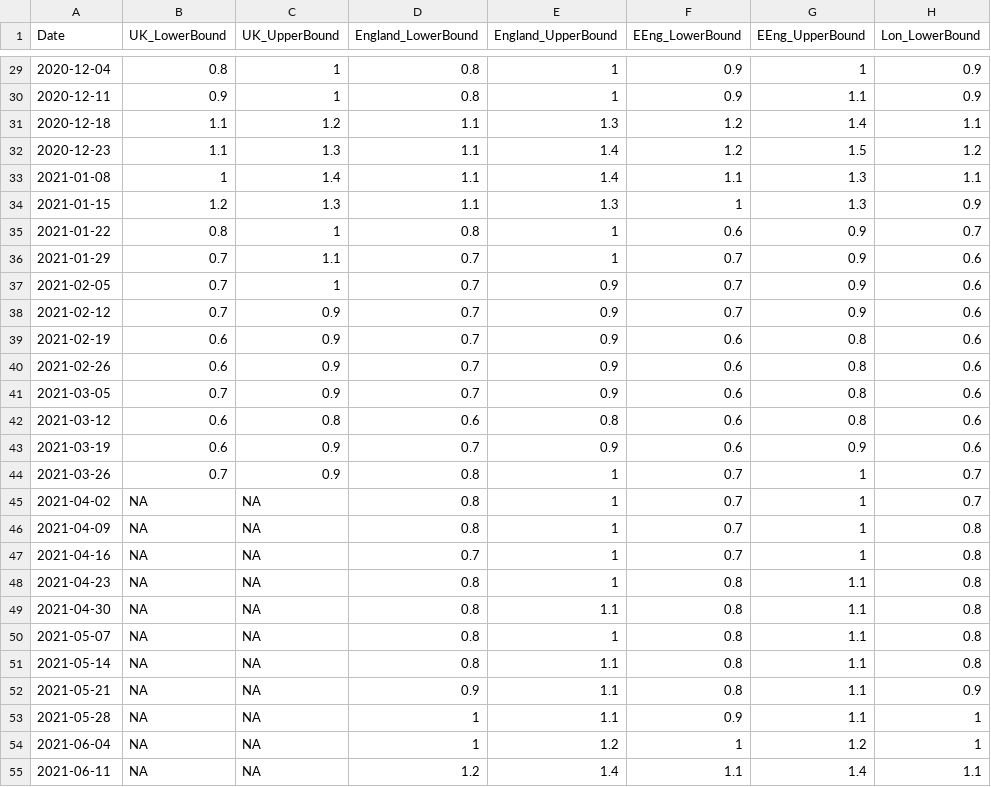
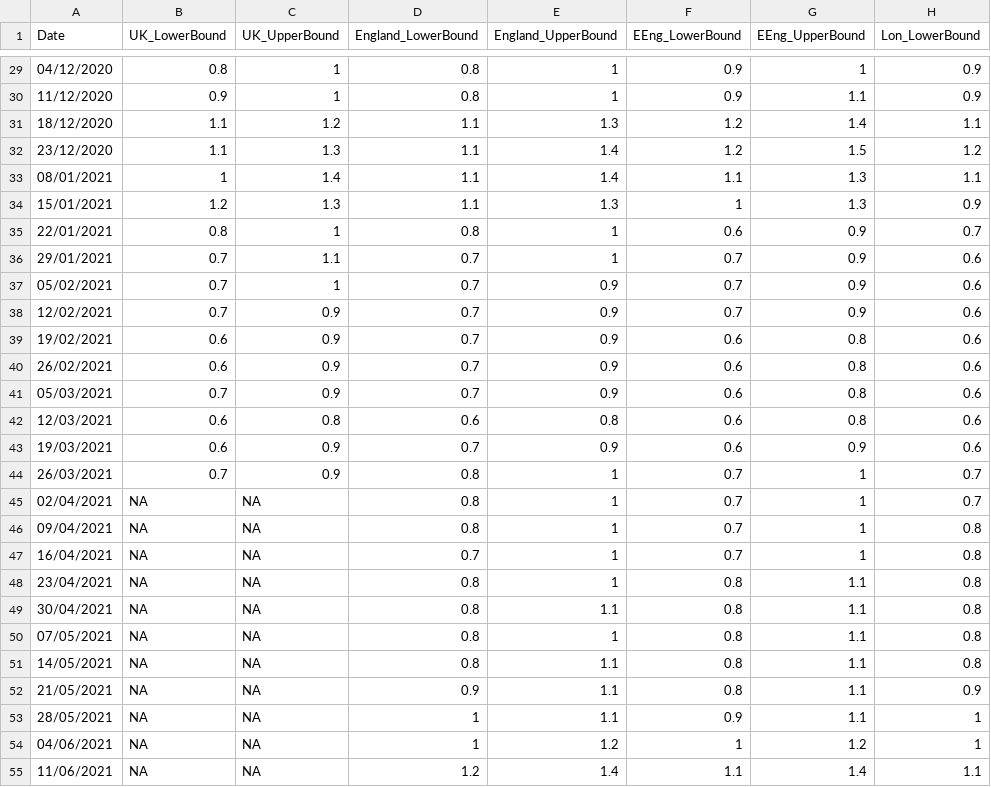
Before and after one commit to gjackland/WSS, a CSV file: data/R_estimate.csv, drawn as a sheet; only a part is shown, gaps mark what is left out; the diff covers the shown part only; the diff names each change by its address in the sheet, - before the commit and + after, or states it on an @@ line.

```diff
--- a/data/R_estimate.csv
+++ b/data/R_estimate.csv
-A29 (Date): 2020-12-04
+A29 (Date): 04/12/2020
-A30 (Date): 2020-12-11
+A30 (Date): 11/12/2020
-A31 (Date): 2020-12-18
+A31 (Date): 18/12/2020
-A32 (Date): 2020-12-23
+A32 (Date): 23/12/2020
-A33 (Date): 2021-01-08
+A33 (Date): 08/01/2021
-A34 (Date): 2021-01-15
+A34 (Date): 15/01/2021
-A35 (Date): 2021-01-22
+A35 (Date): 22/01/2021
-A36 (Date): 2021-01-29
+A36 (Date): 29/01/2021
-A37 (Date): 2021-02-05
+A37 (Date): 05/02/2021
-A38 (Date): 2021-02-12
+A38 (Date): 12/02/2021
-A39 (Date): 2021-02-19
+A39 (Date): 19/02/2021
-A40 (Date): 2021-02-26
+A40 (Date): 26/02/2021
-A41 (Date): 2021-03-05
+A41 (Date): 05/03/2021
-A42 (Date): 2021-03-12
+A42 (Date): 12/03/2021
-A43 (Date): 2021-03-19
+A43 (Date): 19/03/2021
-A44 (Date): 2021-03-26
+A44 (Date): 26/03/2021
-A45 (Date): 2021-04-02
+A45 (Date): 02/04/2021
-A46 (Date): 2021-04-09
+A46 (Date): 09/04/2021
-A47 (Date): 2021-04-16
+A47 (Date): 16/04/2021
-A48 (Date): 2021-04-23
+A48 (Date): 23/04/2021
-A49 (Date): 2021-04-30
+A49 (Date): 30/04/2021
-A50 (Date): 2021-05-07
+A50 (Date): 07/05/2021
-A51 (Date): 2021-05-14
+A51 (Date): 14/05/2021
-A52 (Date): 2021-05-21
+A52 (Date): 21/05/2021
-A53 (Date): 2021-05-28
+A53 (Date): 28/05/2021
-A54 (Date): 2021-06-04
+A54 (Date): 04/06/2021
-A55 (Date): 2021-06-11
+A55 (Date): 11/06/2021
```
Also changed, not shown: 4 added rows and 34 edited cells elsewhere in this file, 1 other file.
